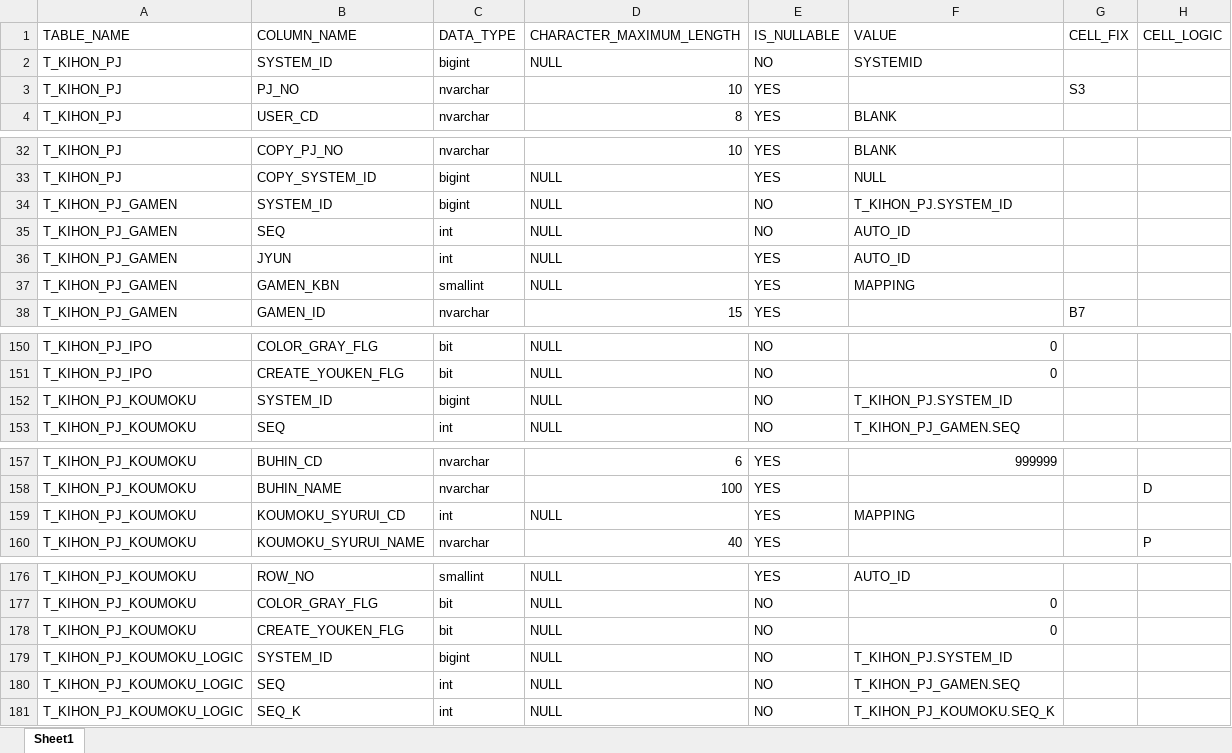
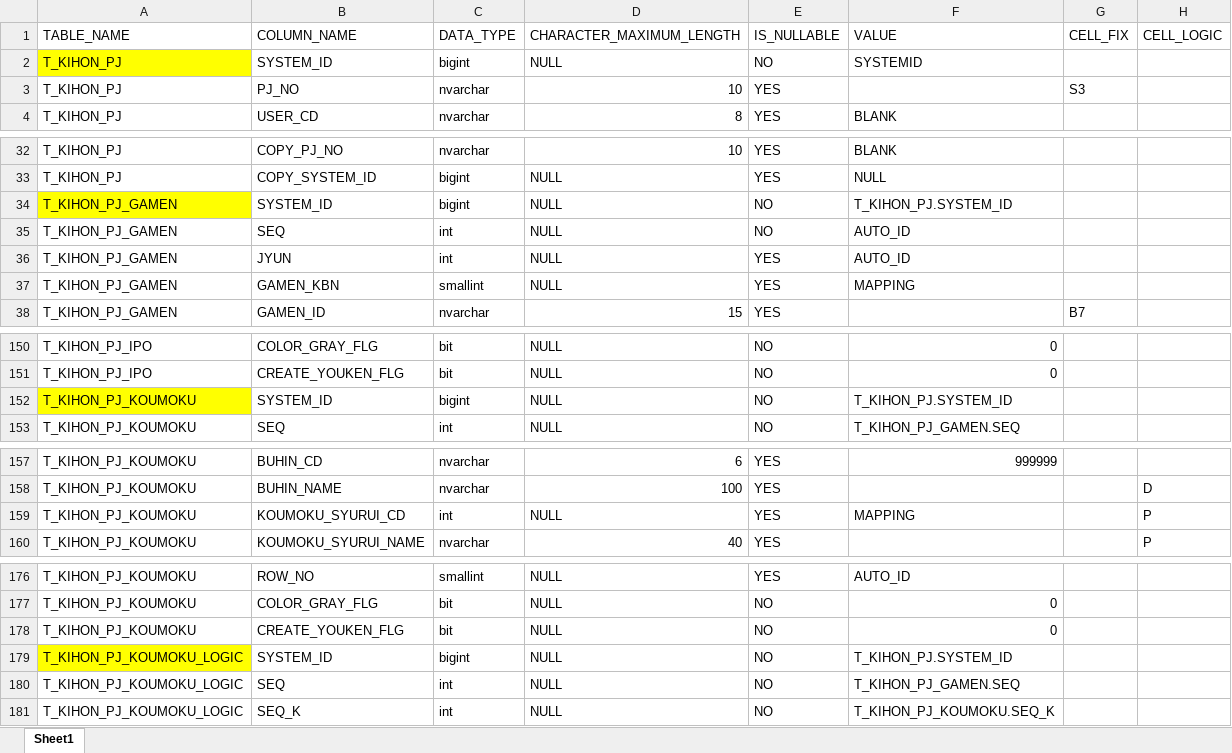
Before and after one commit to francisnguyenanh/demowinformapp, an Excel workbook: mapping.xlsx, sheet Sheet1, drawn as a sheet; only a part is shown, gaps mark what is left out; values as stored, in another font and other column widths than the file's, no borders; the diff names each change by its address in the sheet, - before the commit and + after, or states it on an @@ line.

Commit message:
Enhance app.py with new mappings and processing functions for KOUMOKU data; update insert.sql with new entry and modify table_info.txt for cell fix.

```diff
--- a/mapping.xlsx (sheet Sheet1)
+++ b/mapping.xlsx (sheet Sheet1)
-A2 fill: none
+A2 fill: #FFFF00
-A34 fill: none
+A34 fill: #FFFF00
-A152 fill: none
+A152 fill: #FFFF00
-H159 (CELL_LOGIC): (empty)
+H159 (CELL_LOGIC): P
-A179 fill: none
+A179 fill: #FFFF00
```
Also changed, not shown: 3 other files.
